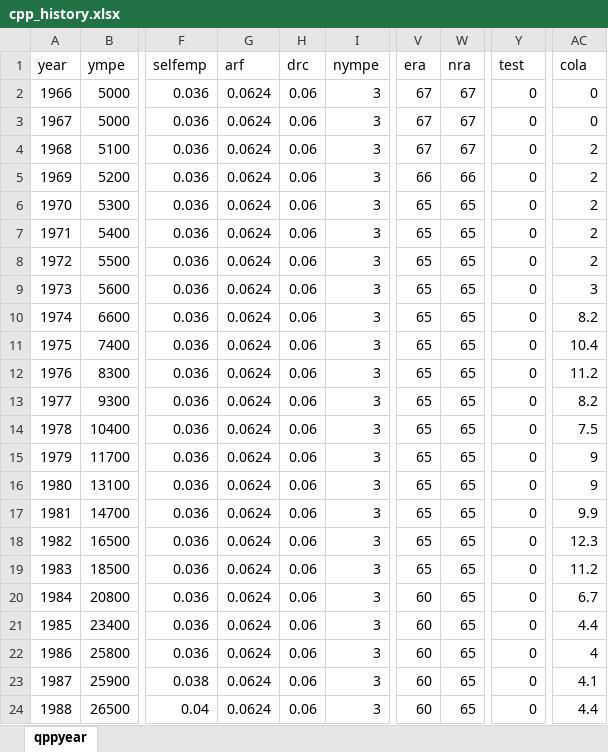
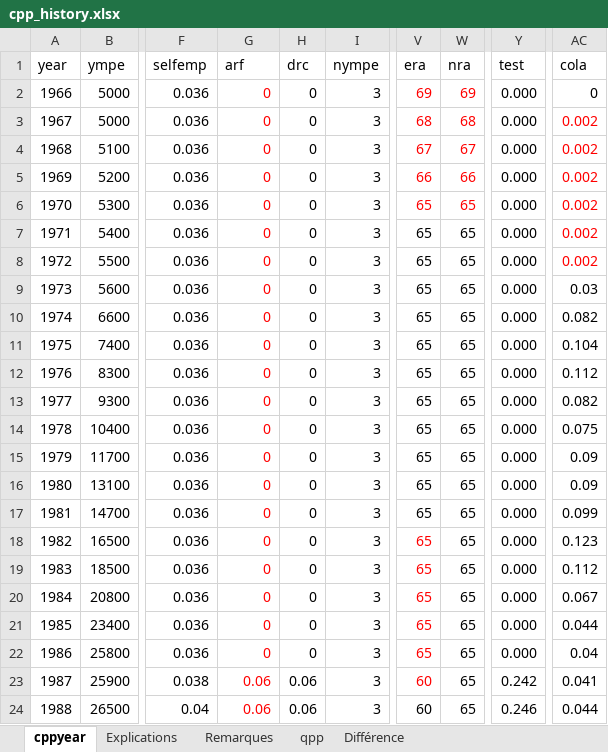
Before and after one commit to CREEi-models/cpp, an Excel workbook: params/cpp_history.xlsx, sheet cppyear, drawn as a sheet; only a part is shown, gaps mark what is left out; values as stored, in another font and other column widths than the file's, no borders; the diff covers the shown part only; the diff names each change by its address in the sheet, - before the commit and + after, or states it on an @@ line.

```diff
--- a/params/cpp_history.xlsx (sheet cppyear)
+++ b/params/cpp_history.xlsx (sheet cppyear)
-sheet tab: qppyear
+sheet tab: cppyear
+sheet tab: Explications
+sheet tab: Remarques
+sheet tab: qpp
+sheet tab: Différence
-G2:G22 (arf): 0.0624
+G2:G22 (arf): 0
-G2:G24 text colour: black
+G2:G24 text colour: #FF0000
-H2:H22 (drc): 0.06
+H2:H22 (drc): 0
-V2 (era): 67
+V2 (era): 69
-V2:W6 text colour: black
+V2:W6 text colour: #FF0000
-W2 (nra): 67
+W2 (nra): 69
-Y2:Y22 (test): 0
+Y2:Y22 (test): 0.000
-V3 (era): 67
+V3 (era): 68
-W3 (nra): 67
+W3 (nra): 68
-AC3 (cola): 0
+AC3 (cola): 0.002
-AC3:AC8 text colour: black
+AC3:AC8 text colour: #FF0000
-AC4:AC8 (cola): 2
+AC4:AC8 (cola): 0.002
-AC9 (cola): 3
+AC9 (cola): 0.03
-AC10 (cola): 8.2
+AC10 (cola): 0.082
-AC11 (cola): 10.4
+AC11 (cola): 0.104
-AC12 (cola): 11.2
+AC12 (cola): 0.112
-AC13 (cola): 8.2
+AC13 (cola): 0.082
-AC14 (cola): 7.5
+AC14 (cola): 0.075
-AC15:AC16 (cola): 9
+AC15:AC16 (cola): 0.09
-AC17 (cola): 9.9
+AC17 (cola): 0.099
-V18:V23 text colour: black
+V18:V23 text colour: #FF0000
-AC18 (cola): 12.3
+AC18 (cola): 0.123
-AC19 (cola): 11.2
+AC19 (cola): 0.112
-V20:V22 (era): 60
+V20:V22 (era): 65
-AC20 (cola): 6.7
+AC20 (cola): 0.067
-AC21 (cola): 4.4
+AC21 (cola): 0.044
-AC22 (cola): 4
+AC22 (cola): 0.04
-G23:G24 (arf): 0.0624
+G23:G24 (arf): 0.06
-Y23 (test): 0
+Y23 (test): 0.242
-AC23 (cola): 4.1
+AC23 (cola): 0.041
-Y24 (test): 0
+Y24 (test): 0.246
-AC24 (cola): 4.4
+AC24 (cola): 0.044
```
Also changed, not shown: 129 edited cells and cell formats elsewhere in this sheet, params/qpp_history.xlsx, 2 other files.
